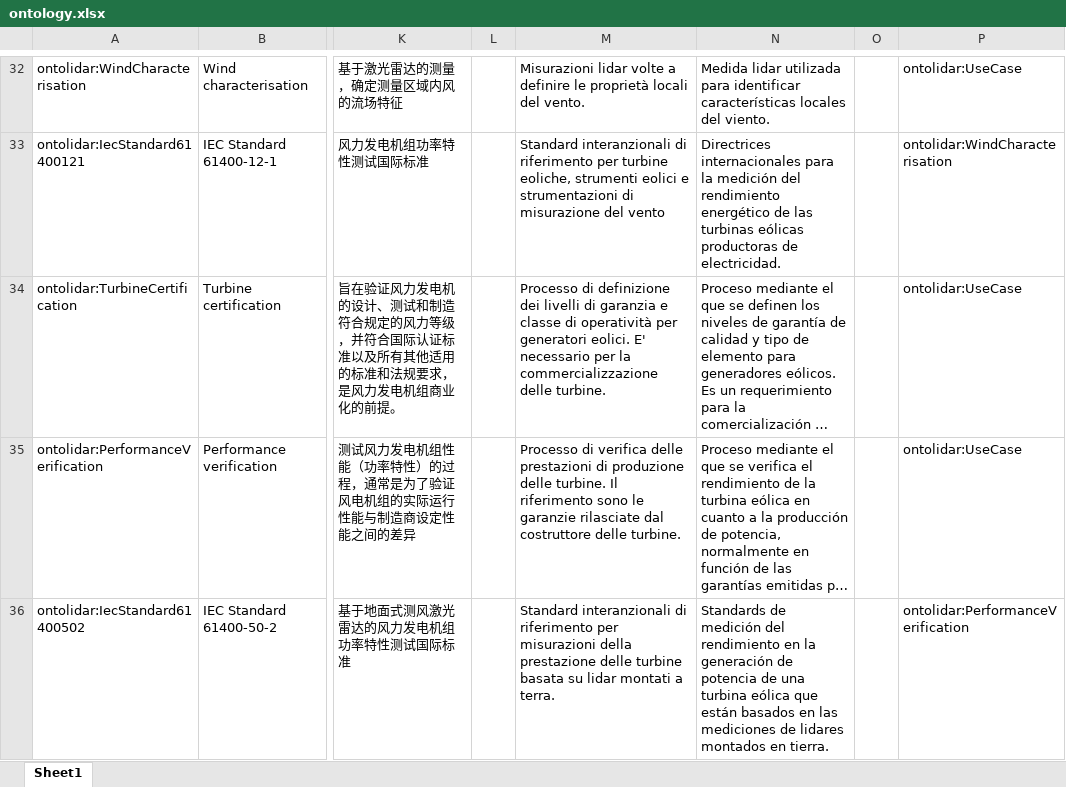
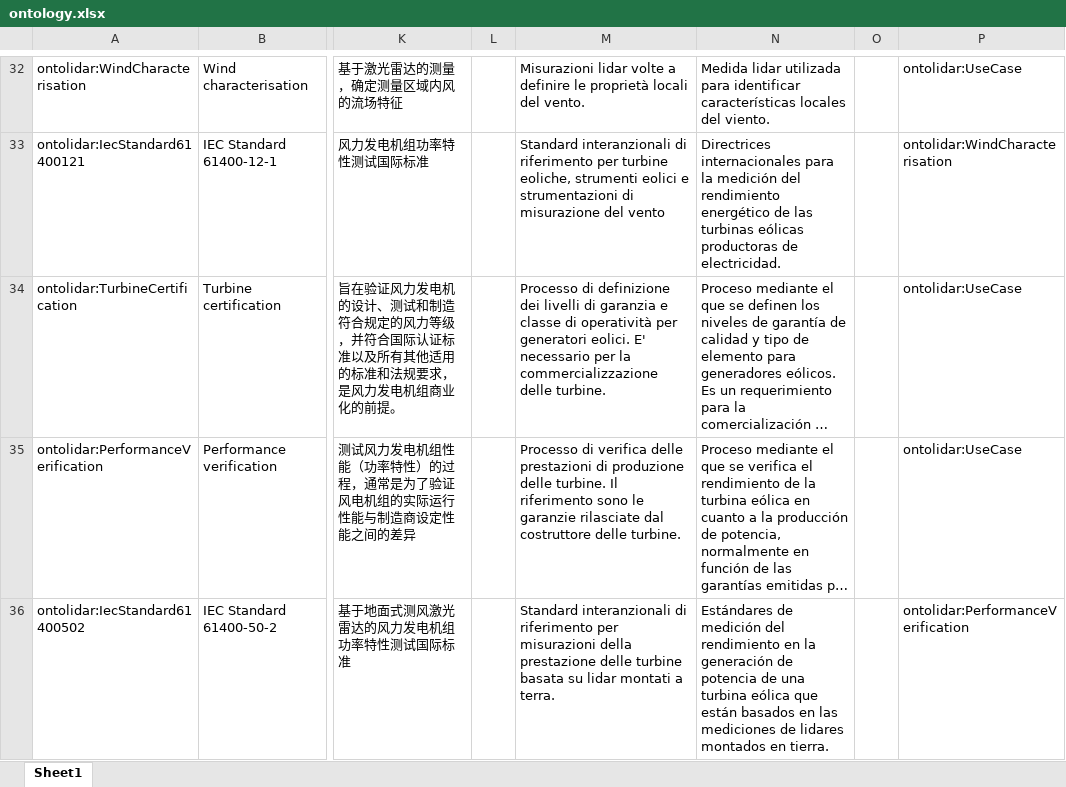
Before and after one commit to IEA-Wind-Task-32/wind-lidar-ontology, an Excel workbook: ontology.xlsx, sheet Sheet1, drawn as a sheet; only a part is shown, gaps mark what is left out; long unchanged cells end in …; values as stored, in another font and other column widths than the file's, no borders; the diff covers the shown part only; the diff names each change by its address in the sheet, - before the commit and + after, or states it on an @@ line.

```diff
--- a/ontology.xlsx (sheet Sheet1)
+++ b/ontology.xlsx (sheet Sheet1)
-N36: Standards de medición…
+N36: Estándares de medición…
```
Also changed, not shown: 2 edited cells elsewhere in this sheet, 3 other files.
